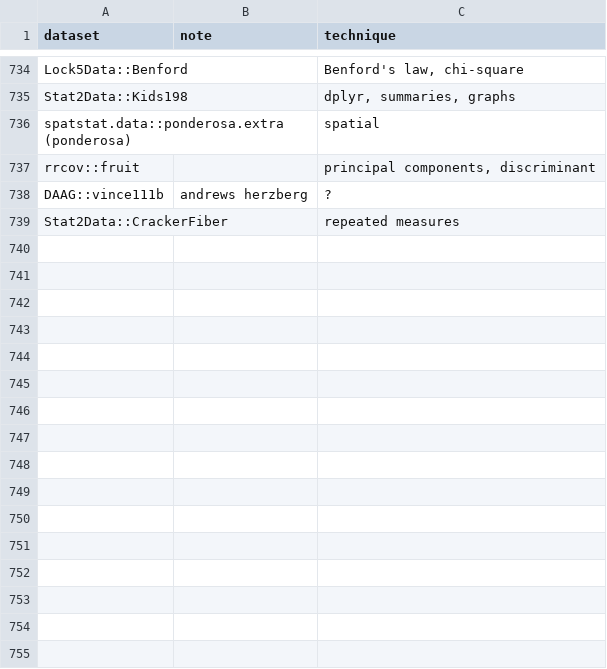
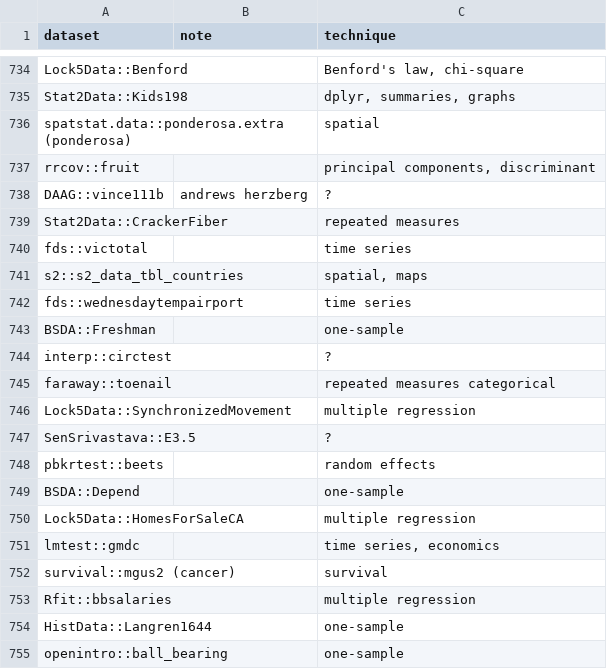
Before and after one commit to nxskok/datasets-all, a CSV file: descriptions.csv, drawn as a sheet; only a part is shown, gaps mark what is left out; the diff names each change by its address in the sheet, - before the commit and + after, or states it on an @@ line.

Commit message:
more datasets

```diff
--- a/descriptions.csv
+++ b/descriptions.csv
+row 740: fds::victotal |  | time series
+row 741: s2::s2_data_tbl_countries |  | spatial, maps
+row 742: fds::wednesdaytempairport |  | time series
+row 743: BSDA::Freshman |  | one-sample
+row 744: interp::circtest |  | ?
+row 745: faraway::toenail |  | repeated measures categorical
+row 746: Lock5Data::SynchronizedMovement |  | multiple regression
+row 747: SenSrivastava::E3.5 |  | ?
+row 748: pbkrtest::beets |  | random effects
+row 749: BSDA::Depend |  | one-sample
+row 750: Lock5Data::HomesForSaleCA |  | multiple regression
+row 751: lmtest::gmdc |  | time series, economics
+row 752: survival::mgus2 (cancer) |  | survival
+row 753: Rfit::bbsalaries |  | multiple regression
+row 754: HistData::Langren1644 |  | one-sample
+row 755: openintro::ball_bearing |  | one-sample
```
